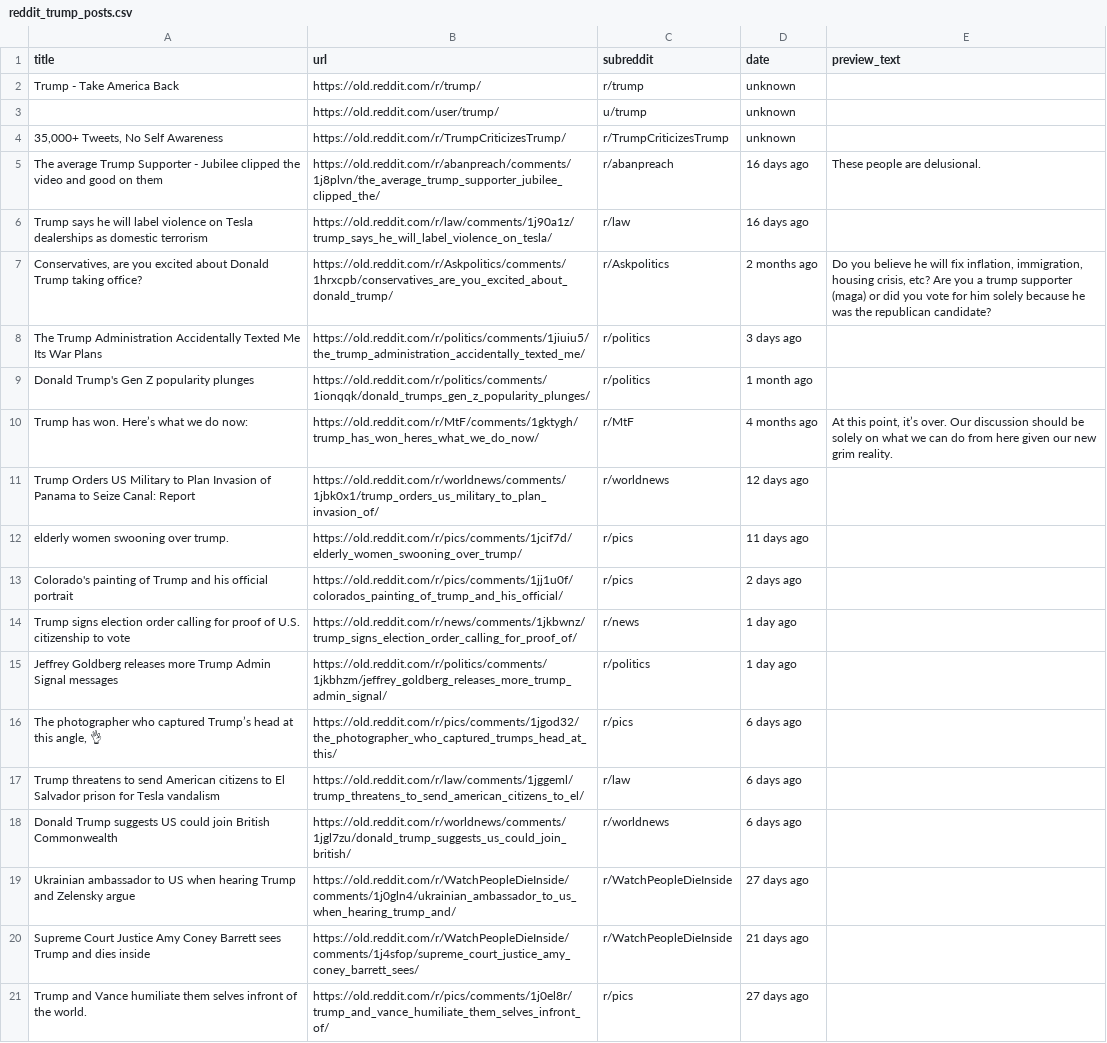
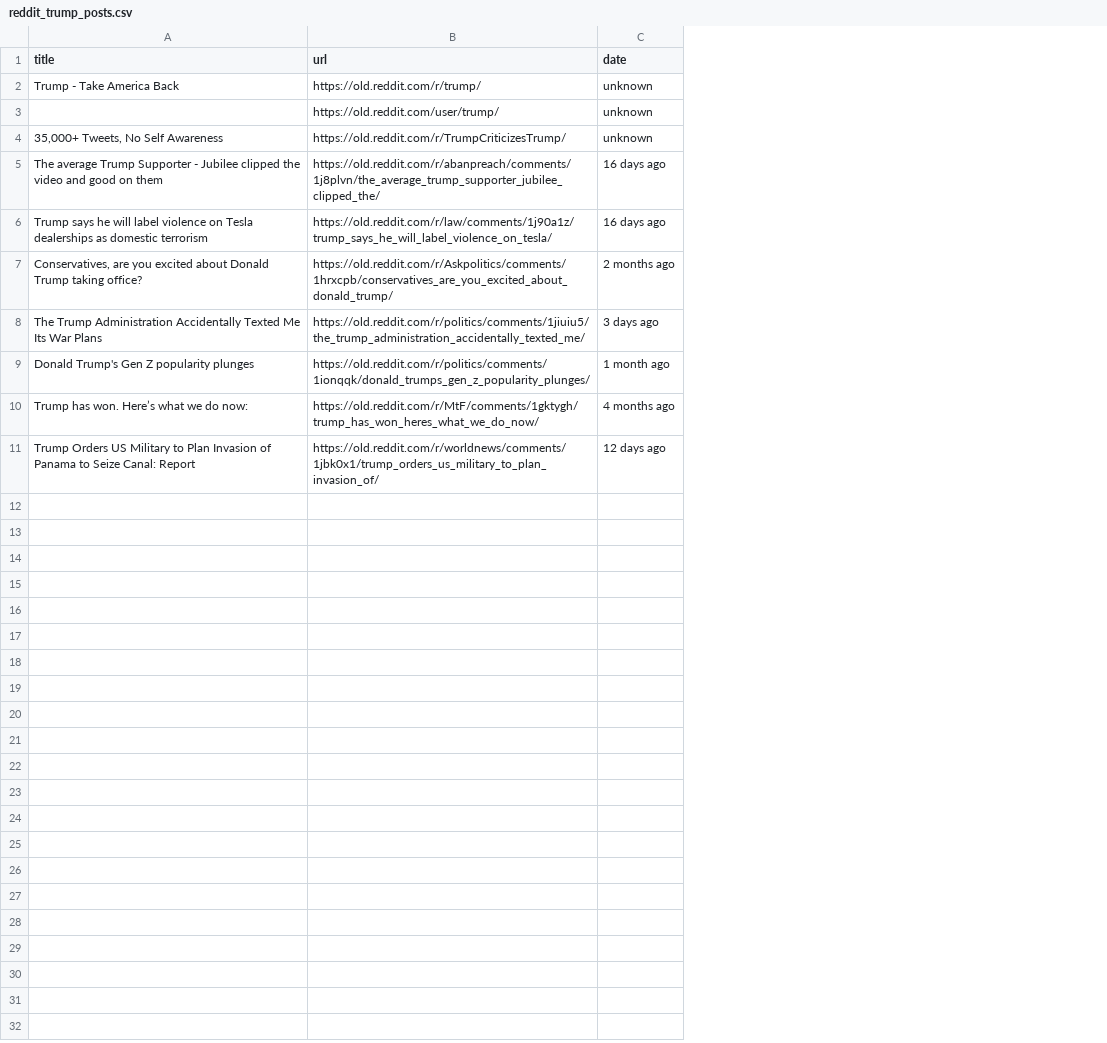
Before and after one commit to Carlos-Sibaja/Lab2, a CSV file: reddit_trump_posts.csv, drawn as a sheet; the diff names each change by its address in the sheet, - before the commit and + after, or states it on an @@ line.

Commit message:
refactor Reddit scraper in main.py to improve output formatting and reduce results to top 10; update CSV structure to remove unnecessary columns

```diff
--- a/reddit_trump_posts.csv
+++ b/reddit_trump_posts.csv
-column C (subreddit), rows 2-11: r/trump | u/trump | r/TrumpCriticizesTrump | r/abanpreach | r/law | r/Askpolitics | r/politics | r/politics | r/MtF | r/worldnews
-column E (preview_text), rows 5-10: These people are delusional. |  | Do you believe he will fix inflation, immigration, housing crisis, etc? Are you a trump supporter (maga) or did you vote for him solely because he was the republican candidate? |  |  | At this point, it’s over. Our discussion should be solely on what we can do from here given our new grim reality.
-row 12: elderly women swooning over trump. | https://old.reddit.com/r/pics/comments/1jcif7d/elderly_women_swooning_over_trump/ | r/pics | 11 days ago
-row 13: Colorado's painting of Trump and his official portrait | https://old.reddit.com/r/pics/comments/1jj1u0f/colorados_painting_of_trump_and_his_official/ | r/pics | 2 days ago
-row 14: Trump signs election order calling for proof of U.S. citizenship to vote | https://old.reddit.com/r/news/comments/1jkbwnz/trump_signs_election_order_calling_for_proof_of/ | r/news | 1 day ago
-row 15: Jeffrey Goldberg releases more Trump Admin Signal messages | https://old.reddit.com/r/politics/comments/1jkbhzm/jeffrey_goldberg_releases_more_trump_admin_signal/ | r/politics | 1 day ago
-row 16: The photographer who captured Trump’s head at this angle, 👌 | https://old.reddit.com/r/pics/comments/1jgod32/the_photographer_who_captured_trumps_head_at_this/ | r/pics | 6 days ago
-row 17: Trump threatens to send American citizens to El Salvador prison for Tesla vandalism | https://old.reddit.com/r/law/comments/1jggeml/trump_threatens_to_send_american_citizens_to_el/ | r/law | 6 days ago
-row 18: Donald Trump suggests US could join British Commonwealth | https://old.reddit.com/r/worldnews/comments/1jgl7zu/donald_trump_suggests_us_could_join_british/ | r/worldnews | 6 days ago
-row 19: Ukrainian ambassador to US when hearing Trump and Zelensky argue | https://old.reddit.com/r/WatchPeopleDieInside/comments/1j0gln4/ukrainian_ambassador_to_us_when_hearing_trump_and/ | r/WatchPeopleDieInside | 27 days ago
-row 20: Supreme Court Justice Amy Coney Barrett sees Trump and dies inside | https://old.reddit.com/r/WatchPeopleDieInside/comments/1j4sfop/supreme_court_justice_amy_coney_barrett_sees/ | r/WatchPeopleDieInside | 21 days ago
-row 21: Trump and Vance humiliate them selves infront of the world. | https://old.reddit.com/r/pics/comments/1j0el8r/trump_and_vance_humiliate_them_selves_infront_of/ | r/pics | 27 days ago
```
Also changed, not shown: 1 other file.
